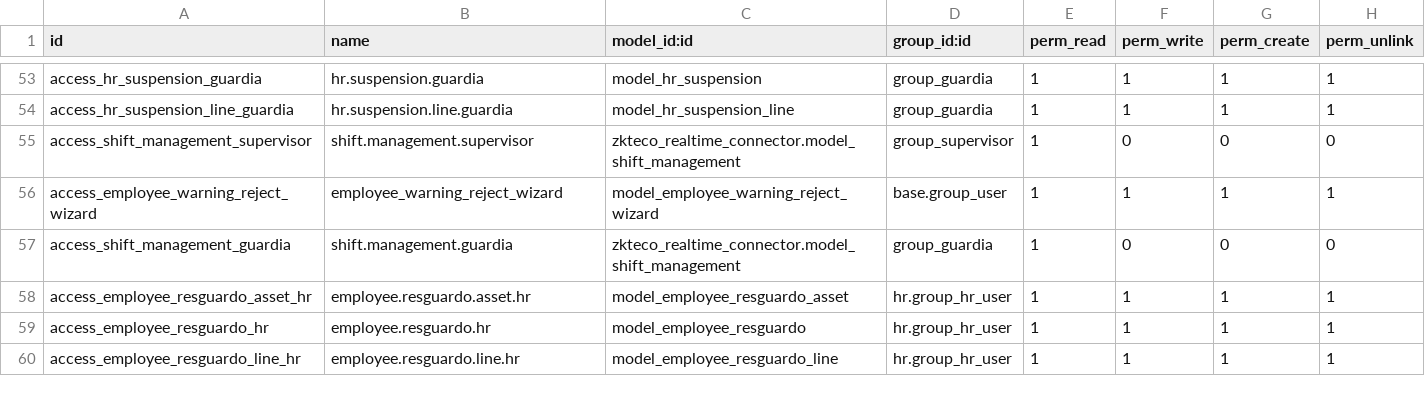
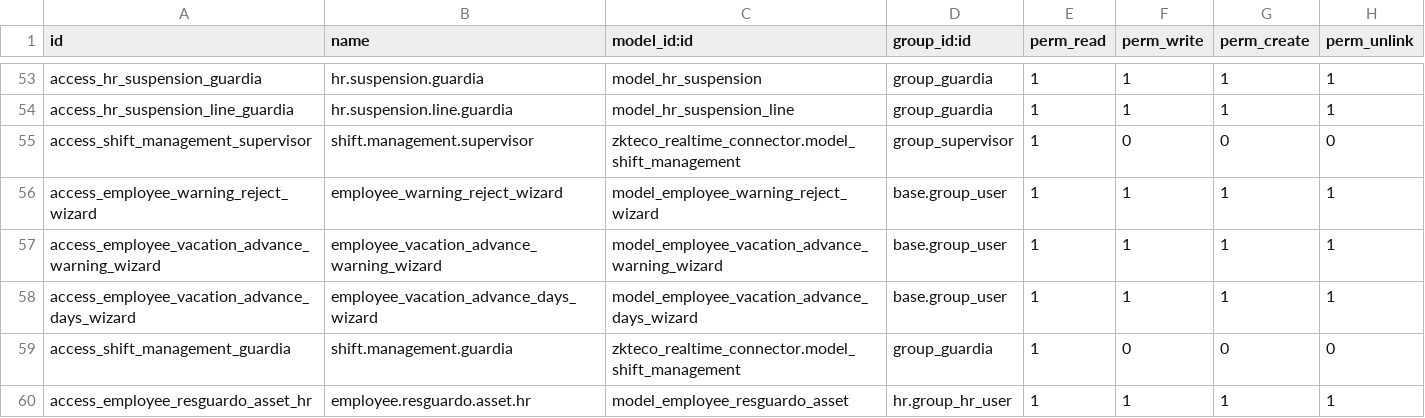
Before and after one commit to stepsytes-ui/odoo_fruve, a CSV file: modules/employee_modifications/security/ir.model.access.csv, drawn as a sheet; only a part is shown, gaps mark what is left out; the shorter side is filled out with more unchanged rows; the diff names each change by its address in the sheet, - before the commit and + after, or states it on an @@ line.

Commit message:
feat(vacation): implement vacation advance feature with warning and approval wizards

```diff
--- a/modules/employee_modifications/security/ir.model.access.csv
+++ b/modules/employee_modifications/security/ir.model.access.csv
+row 57: access_employee_vacation_advance_warning_wizard | employee_vacation_advance_warning_wizard | model_employee_vacation_advance_warning_wizard | base.group_user | 1 | 1 | 1 | 1
+row 58: access_employee_vacation_advance_days_wizard | employee_vacation_advance_days_wizard | model_employee_vacation_advance_days_wizard | base.group_user | 1 | 1 | 1 | 1
```
Also changed, not shown: 8 other files.
